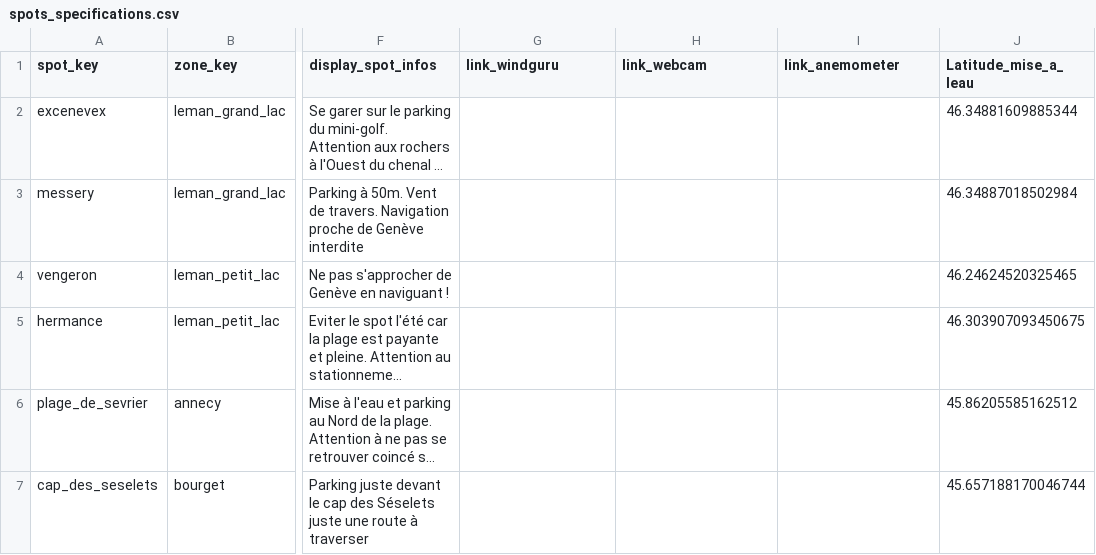
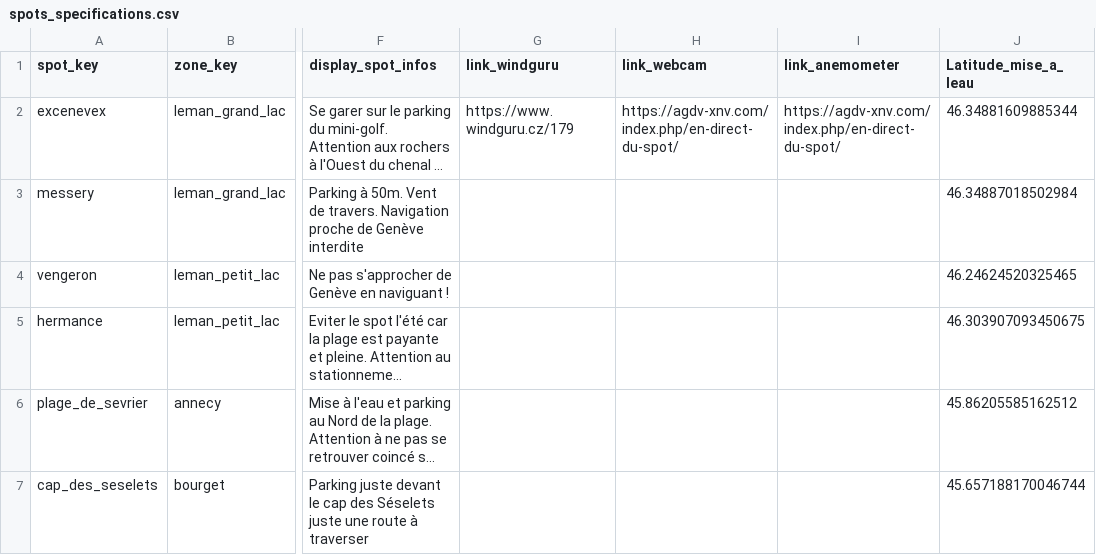
Before and after one commit to LeCoonEtSaBande/gabin-meteo, a CSV file: assets/spots_specs/spots_specifications.csv, drawn as a sheet; only a part is shown, gaps mark what is left out; long unchanged cells end in …; the diff names each change by its address in the sheet, - before the commit and + after, or states it on an @@ line.

Commit message:
Lien Excenevex

```diff
--- a/assets/spots_specs/spots_specifications.csv
+++ b/assets/spots_specs/spots_specifications.csv
-G2 (link_windguru): (empty)
+G2 (link_windguru): https://www.windguru.cz/179
-H2 (link_webcam): (empty)
+H2 (link_webcam): https://agdv-xnv.com/index.php/en-direct-du-spot/
-I2 (link_anemometer): (empty)
+I2 (link_anemometer): https://agdv-xnv.com/index.php/en-direct-du-spot/
```
